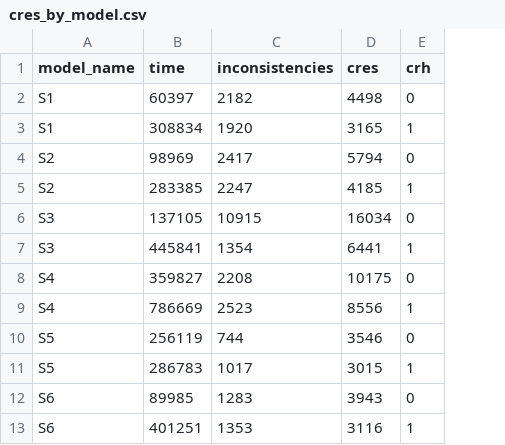
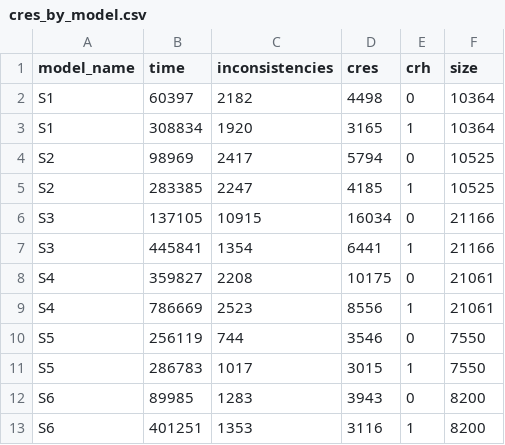
Before and after one commit to lucianoMarchezan/dataSTest, a CSV file: data/UMLToCode/cres_by_model.csv, drawn as a sheet; the diff names each change by its address in the sheet, - before the commit and + after, or states it on an @@ line.

Commit message:
Update cres_by_model.csv

```diff
--- a/data/UMLToCode/cres_by_model.csv
+++ b/data/UMLToCode/cres_by_model.csv
+column F (size), rows 2-13: 10364 | 10364 | 10525 | 10525 | 21166 | 21166 | 21061 | 21061 | 7550 | 7550 | 8200 | 8200
```
